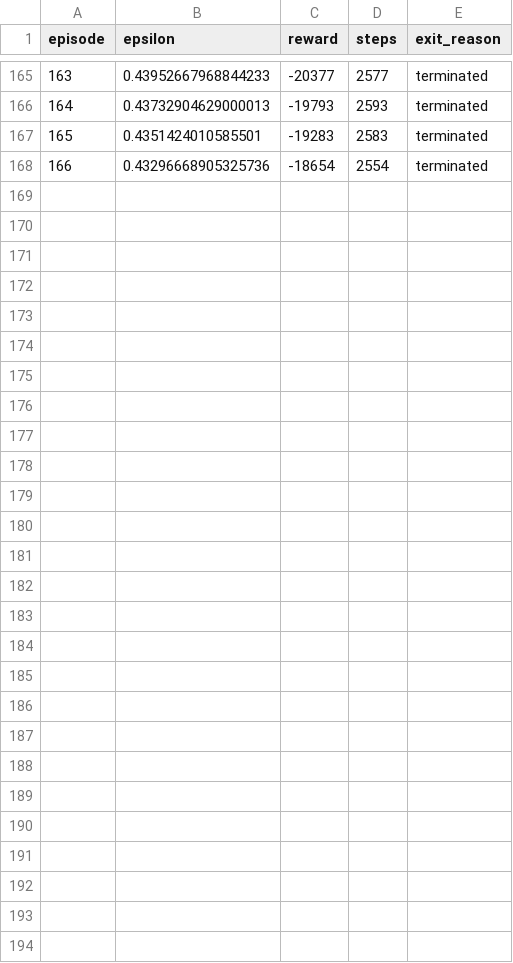
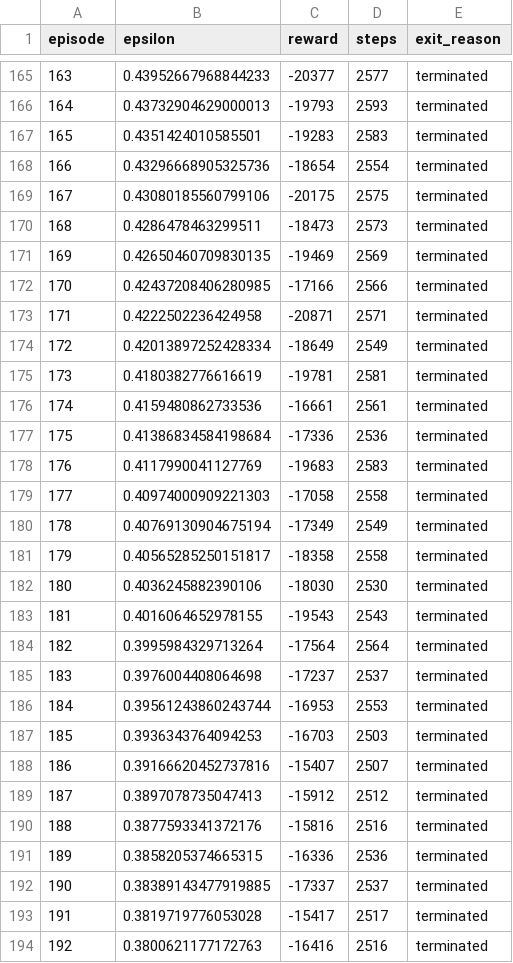
Before and after one commit to Bryce-Davidson/bike-simulation-RL-agent, a CSV file: logs/DMC-10000m-tenByOneKm-06-12-2023_14:24.csv, drawn as a sheet; only a part is shown, gaps mark what is left out; the diff names each change by its address in the sheet, - before the commit and + after, or states it on an @@ line.

Commit message:
Updating reward function

```diff
--- a/logs/DMC-10000m-tenByOneKm-06-12-2023_14:24.csv
+++ b/logs/DMC-10000m-tenByOneKm-06-12-2023_14:24.csv
+row 169: 167 | 0.43080185560799106 | -20175 | 2575 | terminated
+row 170: 168 | 0.4286478463299511 | -18473 | 2573 | terminated
+row 171: 169 | 0.42650460709830135 | -19469 | 2569 | terminated
+row 172: 170 | 0.42437208406280985 | -17166 | 2566 | terminated
+row 173: 171 | 0.4222502236424958 | -20871 | 2571 | terminated
+row 174: 172 | 0.42013897252428334 | -18649 | 2549 | terminated
+row 175: 173 | 0.4180382776616619 | -19781 | 2581 | terminated
+row 176: 174 | 0.4159480862733536 | -16661 | 2561 | terminated
+row 177: 175 | 0.41386834584198684 | -17336 | 2536 | terminated
+row 178: 176 | 0.4117990041127769 | -19683 | 2583 | terminated
+row 179: 177 | 0.40974000909221303 | -17058 | 2558 | terminated
+row 180: 178 | 0.40769130904675194 | -17349 | 2549 | terminated
+row 181: 179 | 0.40565285250151817 | -18358 | 2558 | terminated
+row 182: 180 | 0.4036245882390106 | -18030 | 2530 | terminated
+row 183: 181 | 0.4016064652978155 | -19543 | 2543 | terminated
+row 184: 182 | 0.3995984329713264 | -17564 | 2564 | terminated
+row 185: 183 | 0.3976004408064698 | -17237 | 2537 | terminated
+row 186: 184 | 0.39561243860243744 | -16953 | 2553 | terminated
+row 187: 185 | 0.3936343764094253 | -16703 | 2503 | terminated
+row 188: 186 | 0.39166620452737816 | -15407 | 2507 | terminated
+row 189: 187 | 0.3897078735047413 | -15912 | 2512 | terminated
+row 190: 188 | 0.3877593341372176 | -15816 | 2516 | terminated
+row 191: 189 | 0.3858205374665315 | -16336 | 2536 | terminated
+row 192: 190 | 0.38389143477919885 | -17337 | 2537 | terminated
+row 193: 191 | 0.3819719776053028 | -15417 | 2517 | terminated
+row 194: 192 | 0.3800621177172763 | -16416 | 2516 | terminated
```
Also changed, not shown: 3 other files.
